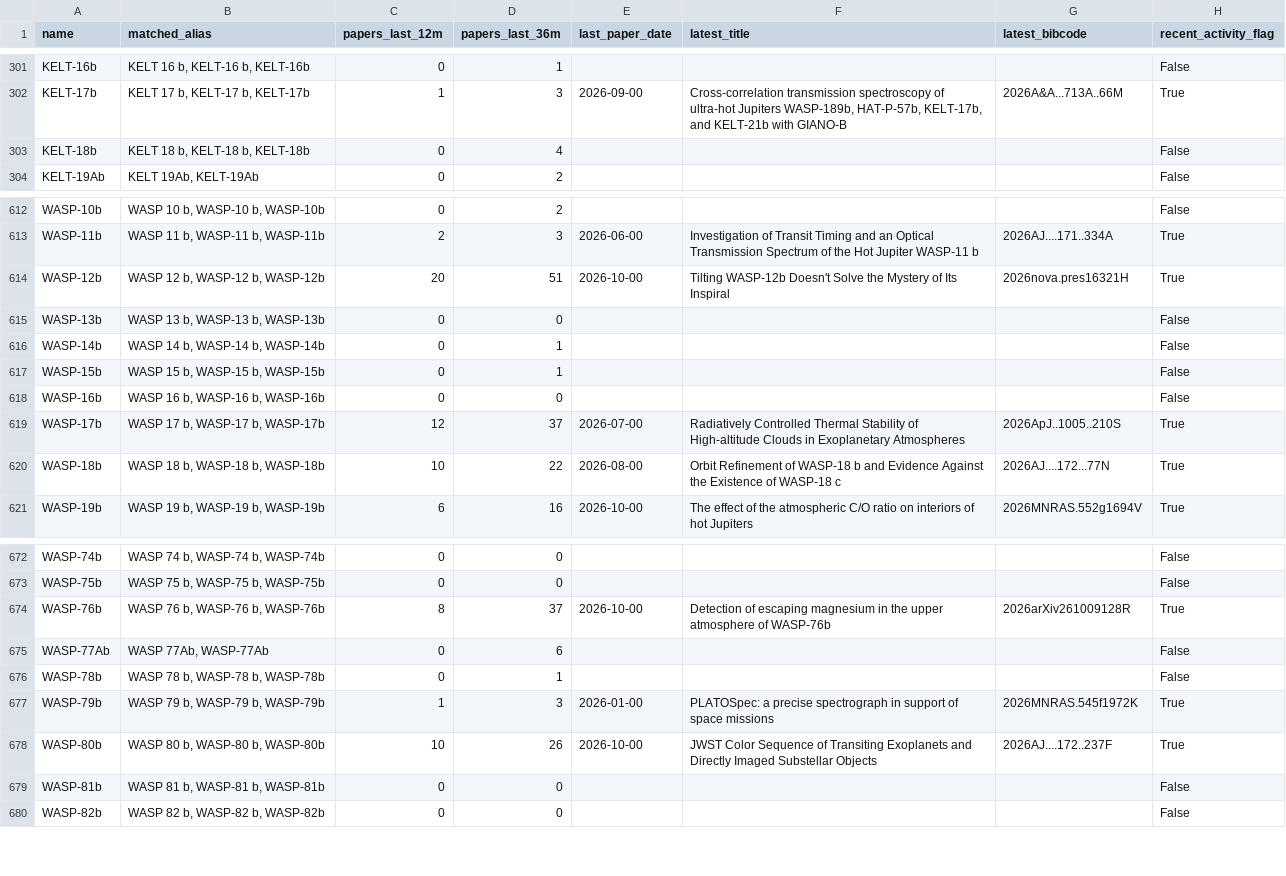
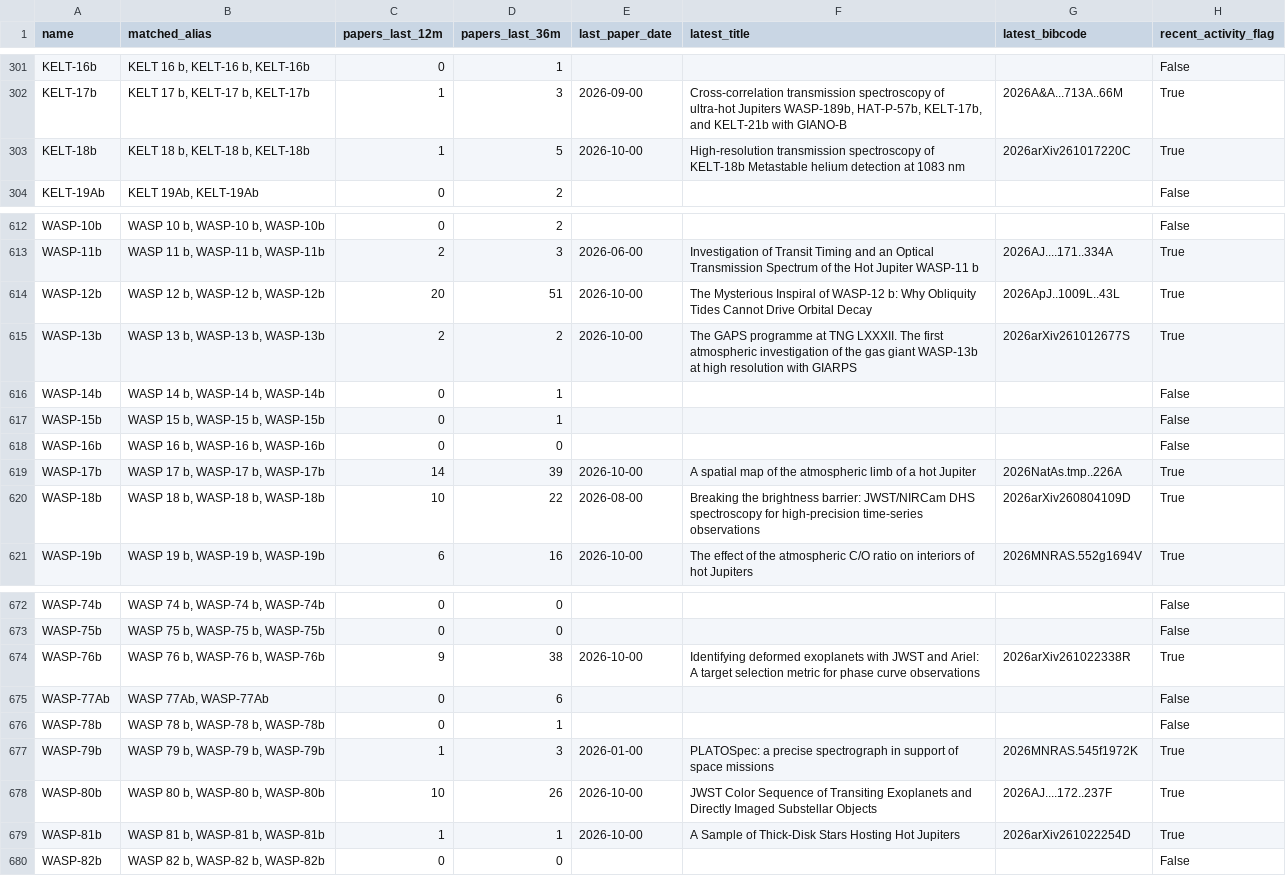
Before and after one commit to fran-zuch/ttv-prioritisation, a CSV file: output/literature_flags.csv, drawn as a sheet; only a part is shown, gaps mark what is left out; the diff covers the shown part only.

```diff
--- a/output/literature_flags.csv
+++ b/output/literature_flags.csv
@@ -302,3 +302,3 @@ KELT-16b,"KELT 16 b, KELT-16 b, KELT-16b",0,1,,,,False
 KELT-17b,"KELT 17 b, KELT-17 b, KELT-17b",1,3,2026-09-00,"Cross-correlation transmission spectroscopy of ultra-hot Jupiters WASP-189b, HAT-P-57b, KELT-17b, and KELT-21b with GIANO-B",2026A&A...713A..66M,True
-KELT-18b,"KELT 18 b, KELT-18 b, KELT-18b",0,4,,,,False
+KELT-18b,"KELT 18 b, KELT-18 b, KELT-18b",1,5,2026-10-00,High-resolution transmission spectroscopy of KELT-18b Metastable helium detection at 1083 nm,2026arXiv261017220C,True
 KELT-19Ab,"KELT 19Ab, KELT-19Ab",0,2,,,,False
@@ -613,4 +613,4 @@ WASP-10b,"WASP 10 b, WASP-10 b, WASP-10b",0,2,,,,False
 WASP-11b,"WASP 11 b, WASP-11 b, WASP-11b",2,3,2026-06-00,Investigation of Transit Timing and an Optical Transmission Spectrum of the Hot Jupiter WASP-11 b,2026AJ....171..334A,True
-WASP-12b,"WASP 12 b, WASP-12 b, WASP-12b",20,51,2026-10-00,Tilting WASP-12b Doesn't Solve the Mystery of Its Inspiral,2026nova.pres16321H,True
-WASP-13b,"WASP 13 b, WASP-13 b, WASP-13b",0,0,,,,False
+WASP-12b,"WASP 12 b, WASP-12 b, WASP-12b",20,51,2026-10-00,The Mysterious Inspiral of WASP-12 b: Why Obliquity Tides Cannot Drive Orbital Decay,2026ApJ..1009L..43L,True
+WASP-13b,"WASP 13 b, WASP-13 b, WASP-13b",2,2,2026-10-00,The GAPS programme at TNG LXXXII. The first atmospheric investigation of the gas giant WASP-13b at high resolution with GIARPS,2026arXiv261012677S,True
 WASP-14b,"WASP 14 b, WASP-14 b, WASP-14b",0,1,,,,False
@@ -618,4 +618,4 @@ WASP-15b,"WASP 15 b, WASP-15 b, WASP-15b",0,1,,,,False
 WASP-16b,"WASP 16 b, WASP-16 b, WASP-16b",0,0,,,,False
-WASP-17b,"WASP 17 b, WASP-17 b, WASP-17b",12,37,2026-07-00,Radiatively Controlled Thermal Stability of High-altitude Clouds in Exoplanetary Atmospheres,2026ApJ..1005..210S,True
-WASP-18b,"WASP 18 b, WASP-18 b, WASP-18b",10,22,2026-08-00,Orbit Refinement of WASP-18 b and Evidence Against the Existence of WASP-18 c,2026AJ....172...77N,True
+WASP-17b,"WASP 17 b, WASP-17 b, WASP-17b",14,39,2026-10-00,A spatial map of the atmospheric limb of a hot Jupiter,2026NatAs.tmp..226A,True
+WASP-18b,"WASP 18 b, WASP-18 b, WASP-18b",10,22,2026-08-00,Breaking the brightness barrier: JWST/NIRCam DHS spectroscopy for high-precision time-series observations,2026arXiv260804109D,True
 WASP-19b,"WASP 19 b, WASP-19 b, WASP-19b",6,16,2026-10-00,The effect of the atmospheric C/O ratio on interiors of hot Jupiters,2026MNRAS.552g1694V,True
@@ -673,3 +673,3 @@ WASP-74b,"WASP 74 b, WASP-74 b, WASP-74b",0,0,,,,False
 WASP-75b,"WASP 75 b, WASP-75 b, WASP-75b",0,0,,,,False
-WASP-76b,"WASP 76 b, WASP-76 b, WASP-76b",8,37,2026-10-00,Detection of escaping magnesium in the upper atmosphere of WASP-76b,2026arXiv261009128R,True
+WASP-76b,"WASP 76 b, WASP-76 b, WASP-76b",9,38,2026-10-00,Identifying deformed exoplanets with JWST and Ariel: A target selection metric for phase curve observations,2026arXiv261022338R,True
 WASP-77Ab,"WASP 77Ab, WASP-77Ab",0,6,,,,False
@@ -678,3 +678,3 @@ WASP-79b,"WASP 79 b, WASP-79 b, WASP-79b",1,3,2026-01-00,PLATOSpec: a precise sp
 WASP-80b,"WASP 80 b, WASP-80 b, WASP-80b",10,26,2026-10-00,JWST Color Sequence of Transiting Exoplanets and Directly Imaged Substellar Objects,2026AJ....172..237F,True
-WASP-81b,"WASP 81 b, WASP-81 b, WASP-81b",0,0,,,,False
+WASP-81b,"WASP 81 b, WASP-81 b, WASP-81b",1,1,2026-10-00,A Sample of Thick-Disk Stars Hosting Hot Jupiters,2026arXiv261022254D,True
 WASP-82b,"WASP 82 b, WASP-82 b, WASP-82b",0,0,,,,False
```
Also changed, not shown: 103 edited cells elsewhere in this file, 1 other file.
